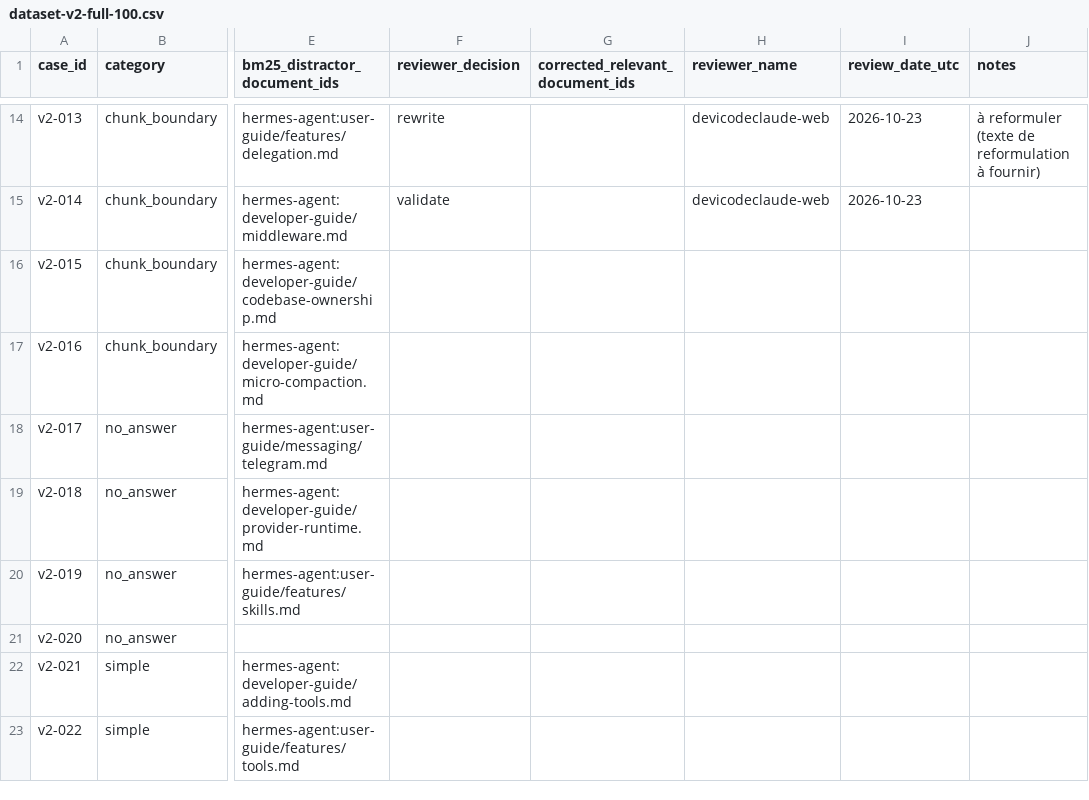
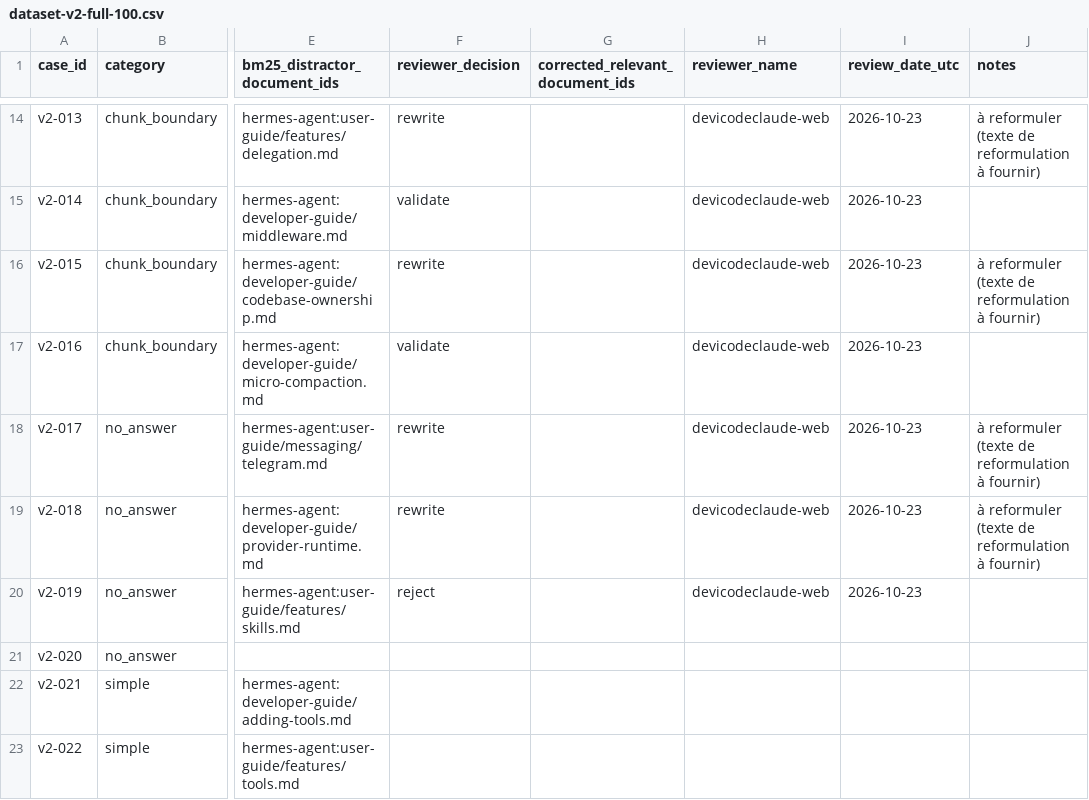
Before and after one commit to devicodeclaude-web/Rag-hermes-agent-, a CSV file: data/review/dataset-v2-full-100.csv, drawn as a sheet; only a part is shown, gaps mark what is left out; the diff names each change by its address in the sheet, - before the commit and + after, or states it on an @@ line.

Commit message:
feat(revue): revue humaine dataset-v2 — lot v2-015..019 (19/100)
- v2-015 rewrite
- v2-016 validate
- v2-017 rewrite
- v2-018 rewrite
- v2-019 reject

```diff
--- a/data/review/dataset-v2-full-100.csv
+++ b/data/review/dataset-v2-full-100.csv
-F16 (reviewer_decision): (empty)
+F16 (reviewer_decision): rewrite
-H16:H20 (reviewer_name): (empty)
+H16:H20 (reviewer_name): devicodeclaude-web
-I16:I20 (review_date_utc): (empty)
+I16:I20 (review_date_utc): 2026-10-23
-J16 (notes): (empty)
+J16 (notes): à reformuler (texte de reformulation à fournir)
-F17 (reviewer_decision): (empty)
+F17 (reviewer_decision): validate
-F18:F19 (reviewer_decision): (empty)
+F18:F19 (reviewer_decision): rewrite
-J18:J19 (notes): (empty)
+J18:J19 (notes): à reformuler (texte de reformulation à fournir)
-F20 (reviewer_decision): (empty)
+F20 (reviewer_decision): reject
```
